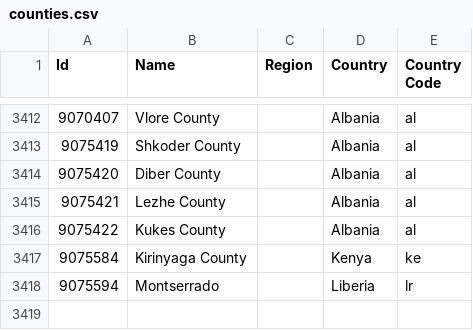
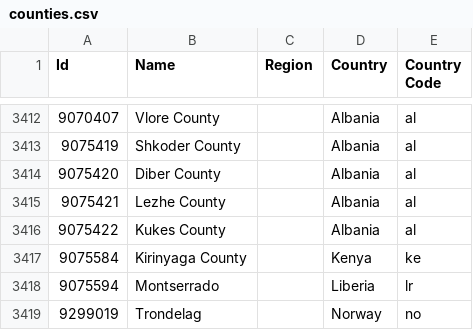
Before and after one commit to baileyherbert/geotargets, a CSV file: builds/csv/counties.csv, drawn as a sheet; only a part is shown, gaps mark what is left out.

```diff
--- a/builds/csv/counties.csv
+++ b/builds/csv/counties.csv
@@ -3418 +3418,2 @@ Id,Name,Region,Country,Country Code
 "9075594","Montserrado","","Liberia","lr"
+"9299019","Trondelag","","Norway","no"
```
Also changed, not shown: builds/csv/regions.csv, 6 other files.
